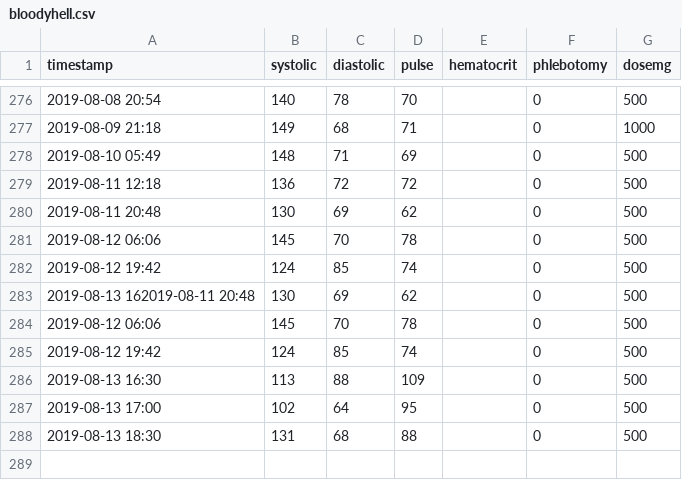
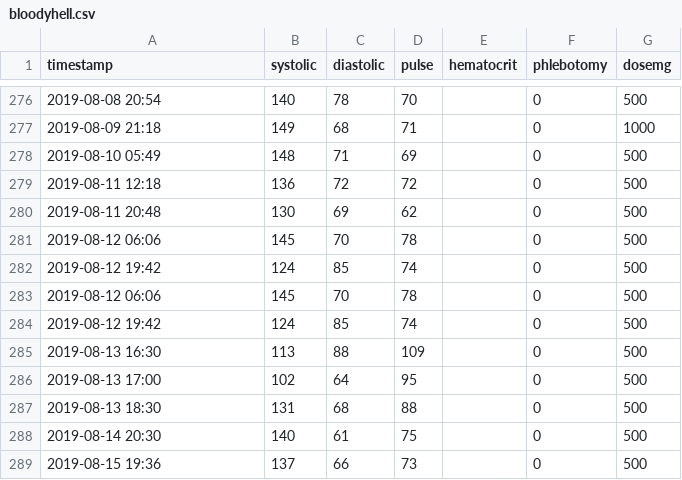
Before and after one commit to doerodney/pv, a CSV file: bloodyhell.csv, drawn as a sheet; only a part is shown, gaps mark what is left out.

Commit message:
data addition

```diff
--- a/bloodyhell.csv
+++ b/bloodyhell.csv
@@ -282,3 +282,2 @@ timestamp,systolic,diastolic,pulse,hematocrit,phlebotomy,dosemg
 2019-08-12 19:42,124,85,74,,0,500
-2019-08-13 162019-08-11 20:48,130,69,62,,0,500
 2019-08-12 06:06,145,70,78,,0,500
@@ -288 +287,3 @@ timestamp,systolic,diastolic,pulse,hematocrit,phlebotomy,dosemg
 2019-08-13 18:30,131,68,88,,0,500
+2019-08-14 20:30,140,61,75,,0,500
+2019-08-15 19:36,137,66,73,,0,500
```
